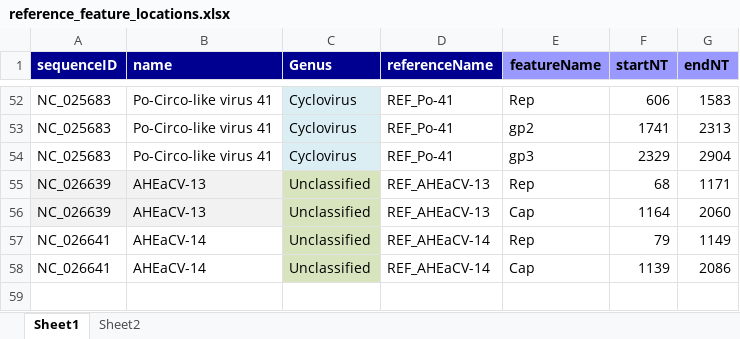
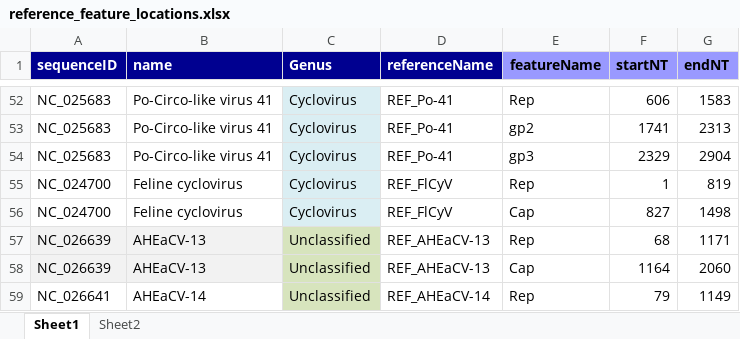
Before and after one commit to giffordlabcvr/CRESS-GLUE, an Excel workbook: tabular/core/reference_feature_locations.xlsx, sheet Sheet1, drawn as a sheet; only a part is shown, gaps mark what is left out; the shorter side is filled out with more unchanged rows; values as stored, in another font and other column widths than the file's, no borders; the diff names each change by its address in the sheet, - before the commit and + after, or states it on an @@ line.

Commit message:
Added new reference sequences

```diff
--- a/tabular/core/reference_feature_locations.xlsx (sheet Sheet1)
+++ b/tabular/core/reference_feature_locations.xlsx (sheet Sheet1)
+row 55: NC_024700 | Feline cyclovirus | Cyclovirus | REF_FlCyV | Rep | 1 | 819
+row 56: NC_024700 | Feline cyclovirus | Cyclovirus | REF_FlCyV | Cap | 827 | 1498
```
Also changed, not shown: 2 other files.
